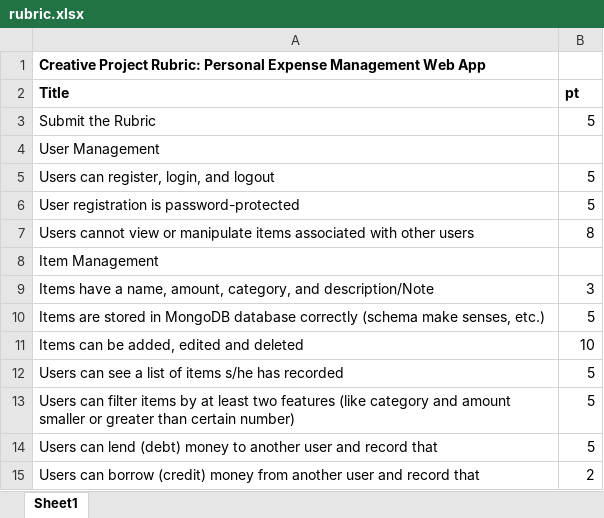
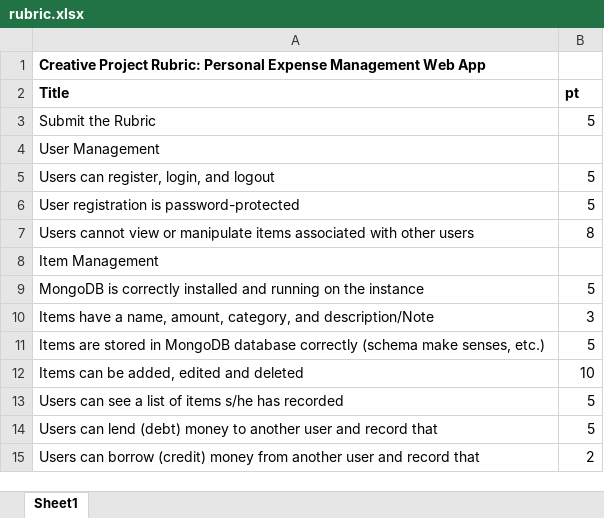
Before and after one commit to vitac215/daily_expense_tracker, an Excel workbook: rubric.xlsx, sheet Sheet1, drawn as a sheet; only a part is shown; values as stored, in another font and other column widths than the file's, no borders; removed rows and columns are numbered as before the commit, all else as after; the diff names each change by its address in the sheet, - before the commit and + after, or states it on an @@ line.

Commit message:
commit

```diff
--- a/rubric.xlsx (sheet Sheet1)
+++ b/rubric.xlsx (sheet Sheet1)
+row 9: MongoDB is correctly installed and running on the instance | 5
-row 13: Users can filter items by at least two features (like category and amount smaller or greater than certain number) | 5
```
